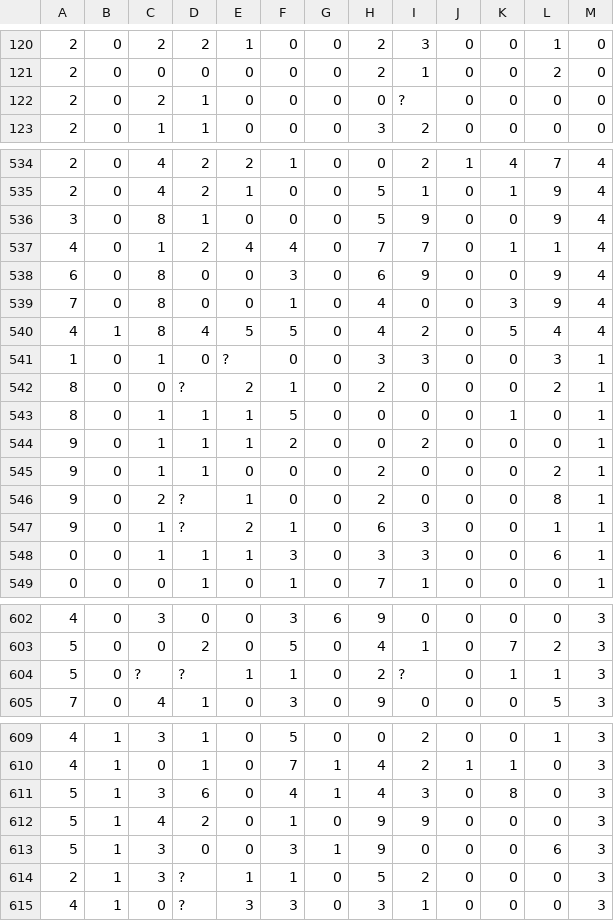
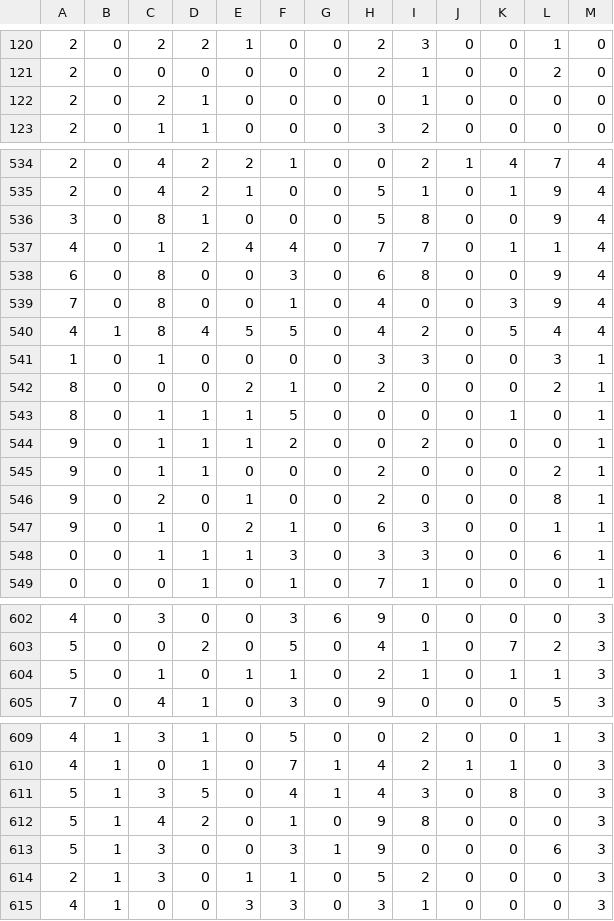
Before and after one commit to dejiehu/Data_mining, a CSV file: data_new/HCV.csv, drawn as a sheet; only a part is shown, gaps mark what is left out; the diff covers the shown part only.

```diff
--- a/data_new/HCV.csv
+++ b/data_new/HCV.csv
@@ -121,3 +121,3 @@
 2	0	0	0	0	0	0	2	1	0	0	2	0
-2	0	2	1	0	0	0	0	?	0	0	0	0
+2	0	2	1	0	0	0	0	1	0	0	0	0
 2	0	1	1	0	0	0	3	2	0	0	0	0
@@ -535,9 +535,9 @@
 2	0	4	2	1	0	0	5	1	0	1	9	4
-3	0	8	1	0	0	0	5	9	0	0	9	4
+3	0	8	1	0	0	0	5	8	0	0	9	4
 4	0	1	2	4	4	0	7	7	0	1	1	4
-6	0	8	0	0	3	0	6	9	0	0	9	4
+6	0	8	0	0	3	0	6	8	0	0	9	4
 7	0	8	0	0	1	0	4	0	0	3	9	4
 4	1	8	4	5	5	0	4	2	0	5	4	4
-1	0	1	0	?	0	0	3	3	0	0	3	1
-8	0	0	?	2	1	0	2	0	0	0	2	1
+1	0	1	0	0	0	0	3	3	0	0	3	1
+8	0	0	0	2	1	0	2	0	0	0	2	1
 8	0	1	1	1	5	0	0	0	0	1	0	1
@@ -545,4 +545,4 @@
 9	0	1	1	0	0	0	2	0	0	0	2	1
-9	0	2	?	1	0	0	2	0	0	0	8	1
-9	0	1	?	2	1	0	6	3	0	0	1	1
+9	0	2	0	1	0	0	2	0	0	0	8	1
+9	0	1	0	2	1	0	6	3	0	0	1	1
 0	0	1	1	1	3	0	3	3	0	0	6	1
@@ -603,3 +603,3 @@
 5	0	0	2	0	5	0	4	1	0	7	2	3
-5	0	?	?	1	1	0	2	?	0	1	1	3
+5	0	1	0	1	1	0	2	1	0	1	1	3
 7	0	4	1	0	3	0	9	0	0	0	5	3
@@ -610,6 +610,6 @@
 4	1	0	1	0	7	1	4	2	1	1	0	3
-5	1	3	6	0	4	1	4	3	0	8	0	3
-5	1	4	2	0	1	0	9	9	0	0	0	3
+5	1	3	5	0	4	1	4	3	0	8	0	3
+5	1	4	2	0	1	0	9	8	0	0	0	3
 5	1	3	0	0	3	1	9	0	0	0	6	3
-2	1	3	?	1	1	0	5	2	0	0	0	3
-4	1	0	?	3	3	0	3	1	0	0	0	3
+2	1	3	0	1	1	0	5	2	0	0	0	3
+4	1	0	0	3	3	0	3	1	0	0	0	3
```
Also changed, not shown: 28 edited cells elsewhere in this file, 4 other files.
